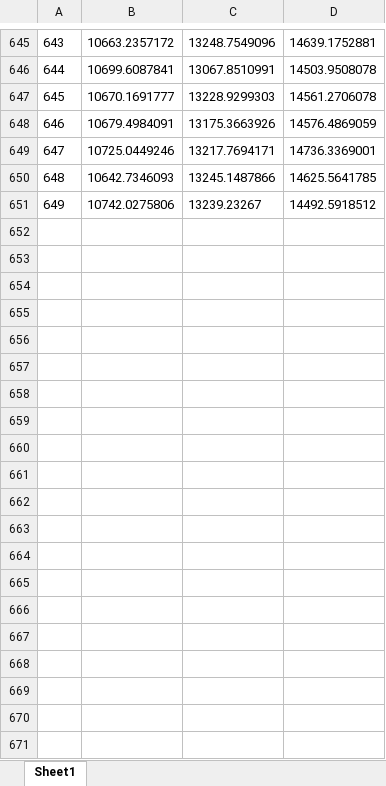
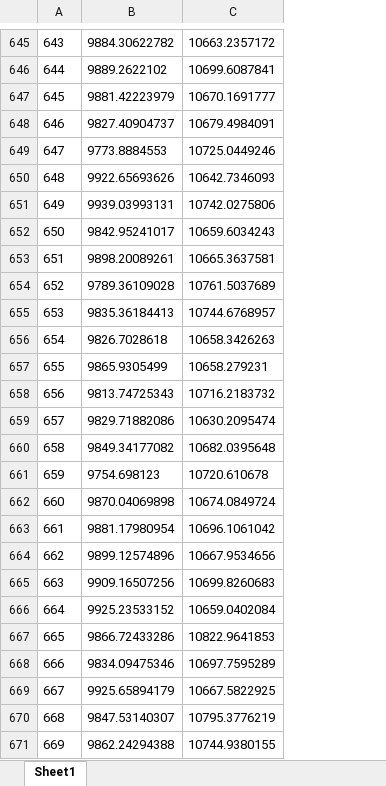
Before and after one commit to TonnyTran/federated_learning, an Excel workbook: result_draw/result_v1.0.xlsx, sheet Sheet1, drawn as a sheet; only a part is shown, gaps mark what is left out; values as stored, in another font and other column widths than the file's, no borders; removed rows and columns are numbered as before the commit, all else as after; the diff covers the shown part only; the diff names each change by its address in the sheet, - before the commit and + after, or states it on an @@ line.

```diff
--- a/result_draw/result_v1.0.xlsx (sheet Sheet1)
+++ b/result_draw/result_v1.0.xlsx (sheet Sheet1)
+column B, rows 645-651: 9884.30622782 | 9889.2622102 | 9881.42223979 | 9827.40904737 | 9773.8884553 | 9922.65693626 | 9939.03993131
-column C, rows 645-651: 13248.7549096 | 13067.8510991 | 13228.9299303 | 13175.3663926 | 13217.7694171 | 13245.1487866 | 13239.23267
-column D, rows 645-651: 14639.1752881 | 14503.9508078 | 14561.2706078 | 14576.4869059 | 14736.3369001 | 14625.5641785 | 14492.5918512
+row 652: 650 | 9842.95241017 | 10659.6034243
+row 653: 651 | 9898.20089261 | 10665.3637581
+row 654: 652 | 9789.36109028 | 10761.5037689
+row 655: 653 | 9835.36184413 | 10744.6768957
+row 656: 654 | 9826.7028618 | 10658.3426263
+row 657: 655 | 9865.9305499 | 10658.279231
+row 658: 656 | 9813.74725343 | 10716.2183732
+row 659: 657 | 9829.71882086 | 10630.2095474
+row 660: 658 | 9849.34177082 | 10682.0395648
+row 661: 659 | 9754.698123 | 10720.610678
+row 662: 660 | 9870.04069898 | 10674.0849724
+row 663: 661 | 9881.17980954 | 10696.1061042
+row 664: 662 | 9899.12574896 | 10667.9534656
+row 665: 663 | 9909.16507256 | 10699.8260683
+row 666: 664 | 9925.23533152 | 10659.0402084
+row 667: 665 | 9866.72433286 | 10822.9641853
+row 668: 666 | 9834.09475346 | 10697.7595289
+row 669: 667 | 9925.65894179 | 10667.5822925
+row 670: 668 | 9847.53140307 | 10795.3776219
+row 671: 669 | 9862.24294388 | 10744.9380155
```
Also changed, not shown: 10 added rows elsewhere in this sheet, result_draw/result_v2.0_cost.xlsx, result_draw/result_v4.0_cost.xlsx, 23 other files.
